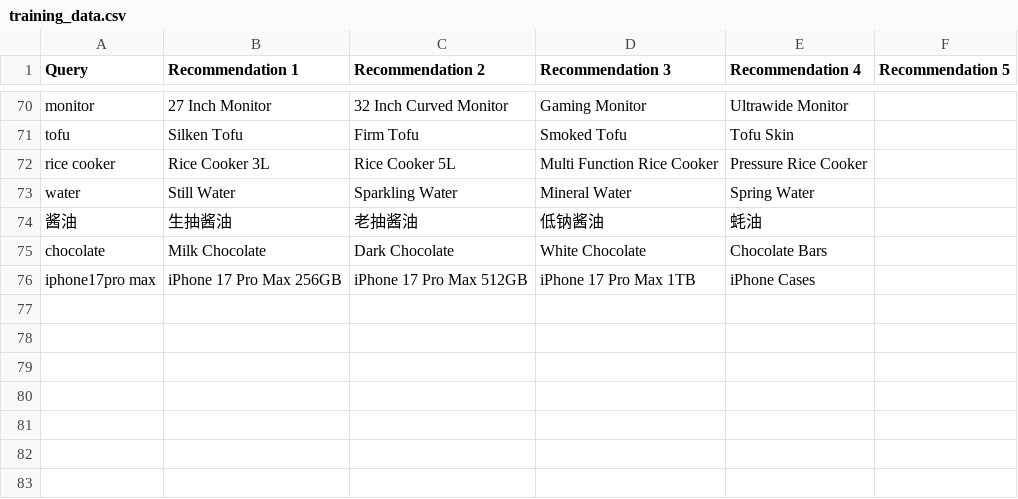
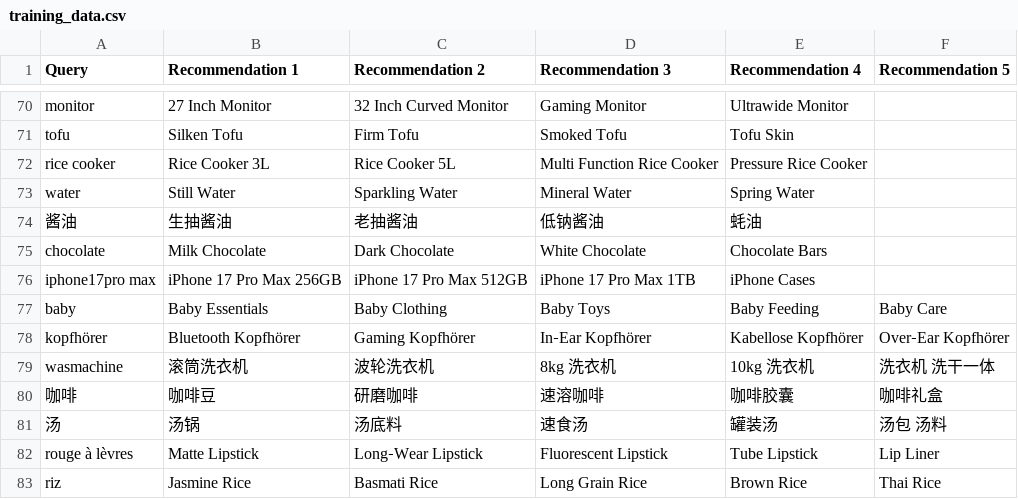
Before and after one commit to tomusheer/search-nav-model, a CSV file: data/training_data.csv, drawn as a sheet; only a part is shown, gaps mark what is left out; the diff names each change by its address in the sheet, - before the commit and + after, or states it on an @@ line.

Commit message:
Update training data and model logic

```diff
--- a/data/training_data.csv
+++ b/data/training_data.csv
+row 77: baby | Baby Essentials | Baby Clothing | Baby Toys | Baby Feeding | Baby Care
+row 78: kopfhörer | Bluetooth Kopfhörer | Gaming Kopfhörer | In‑Ear Kopfhörer | Kabellose Kopfhörer | Over‑Ear Kopfhörer
+row 79: wasmachine | 滚筒洗衣机 | 波轮洗衣机 | 8kg 洗衣机 | 10kg 洗衣机 | 洗衣机 洗干一体
+row 80: 咖啡 | 咖啡豆 | 研磨咖啡 | 速溶咖啡 | 咖啡胶囊 | 咖啡礼盒
+row 81: 汤 | 汤锅 | 汤底料 | 速食汤 | 罐装汤 | 汤包 汤料
+row 82: rouge à lèvres | Matte Lipstick | Long‑Wear Lipstick | Fluorescent Lipstick | Tube Lipstick | Lip Liner
+row 83: riz | Jasmine Rice | Basmati Rice | Long Grain Rice | Brown Rice | Thai Rice
```
